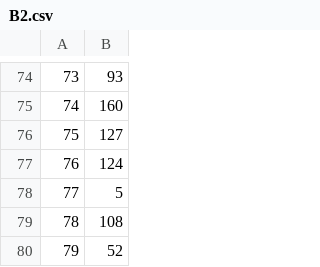
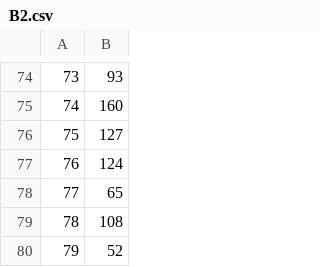
Before and after one commit to circstat/pycircstat2, a CSV file: pycircstat2/data/fisher_1993/B2.csv, drawn as a sheet; only a part is shown, gaps mark what is left out.

Commit message:
ADD notebook fisher_1993 figures; BUG fixed.

```diff
--- a/pycircstat2/data/fisher_1993/B2.csv
+++ b/pycircstat2/data/fisher_1993/B2.csv
@@ -77,3 +77,3 @@
 76,124
-77,5
+77,65
 78,108
```
Also changed, not shown: 6 other files.
